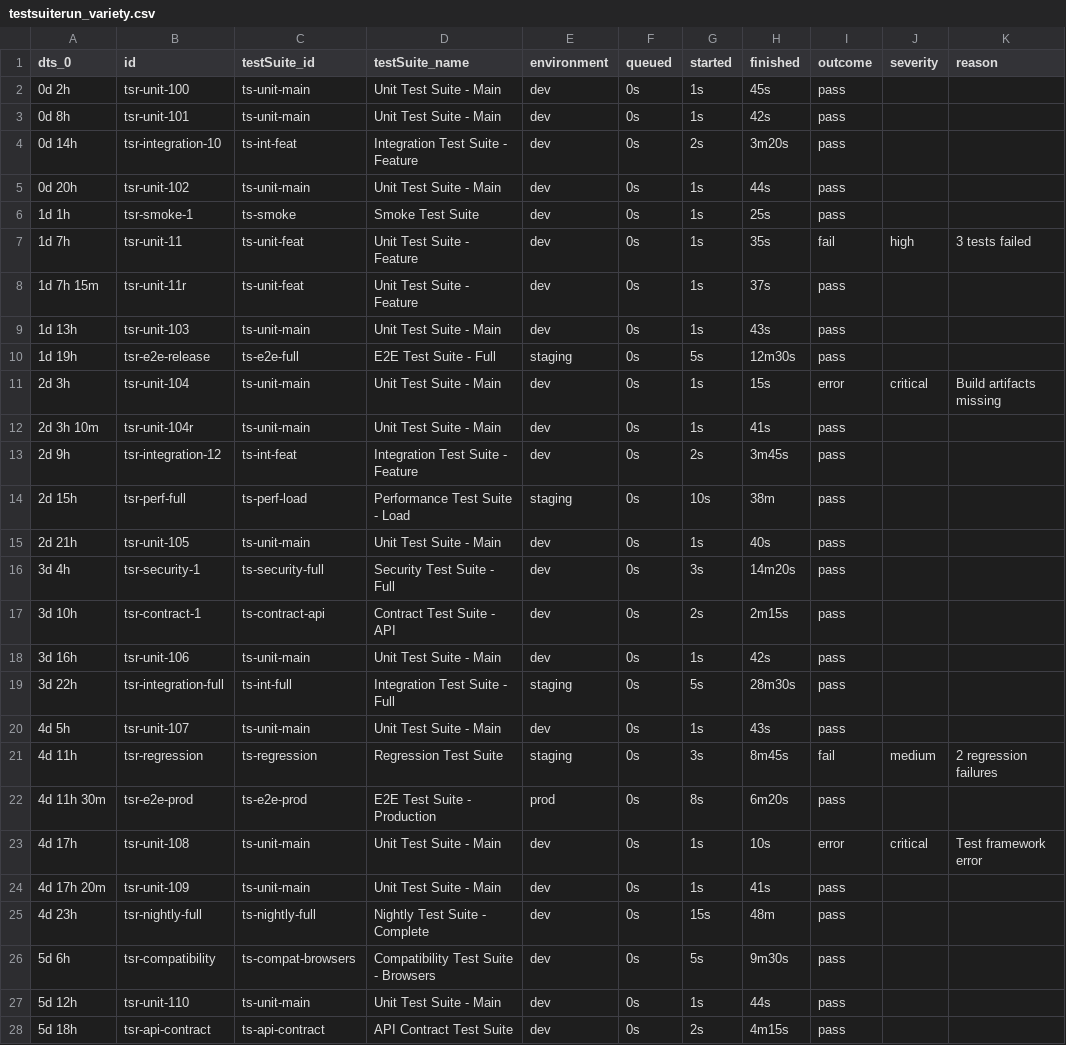
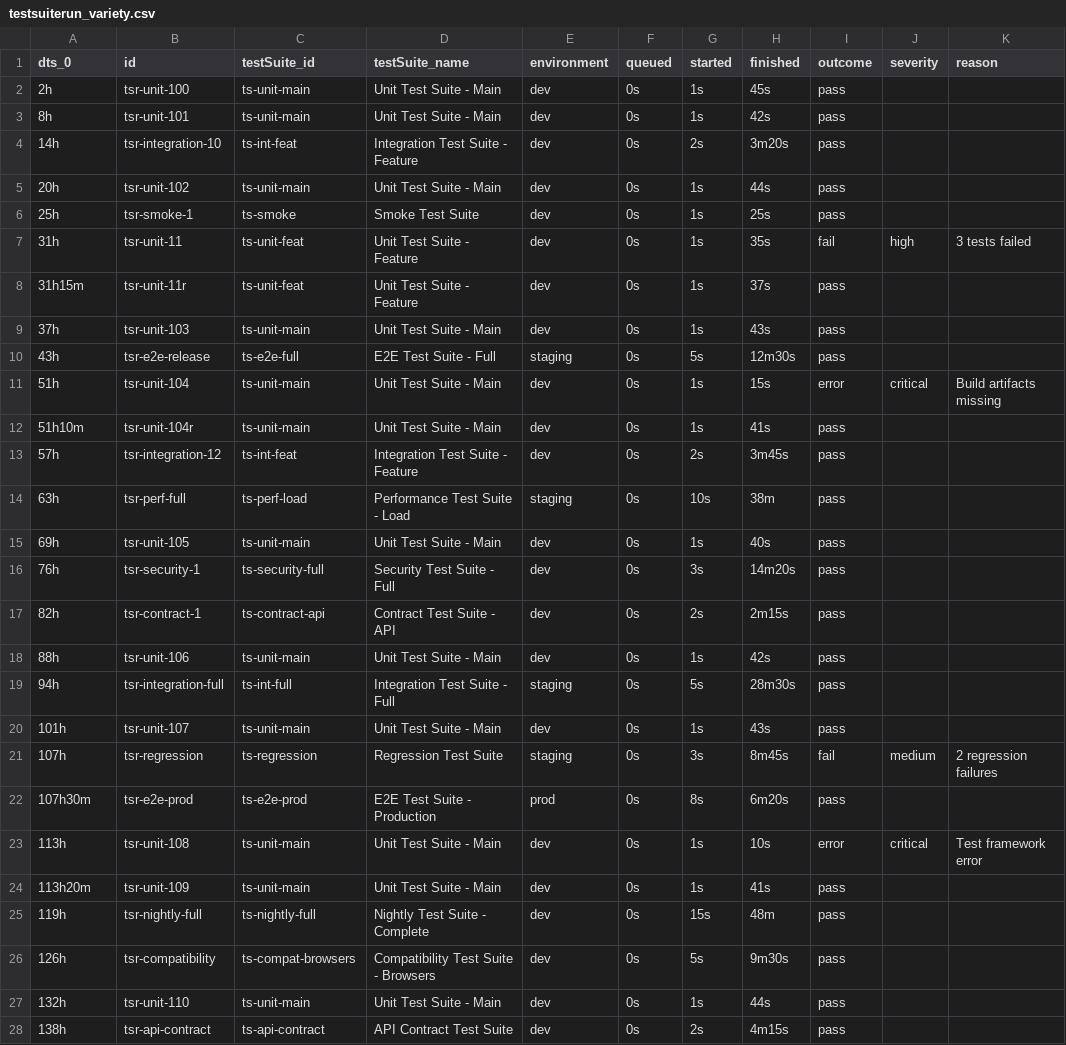
Before and after one commit to cdviz-dev/cdviz, a CSV file: demos/use_cases/events/executions.d/testsuiterun_variety.csv, drawn as a sheet; only a part is shown; the diff covers the shown part only.

```diff
--- a/demos/use_cases/events/executions.d/testsuiterun_variety.csv
+++ b/demos/use_cases/events/executions.d/testsuiterun_variety.csv
@@ -1,28 +1,28 @@
 dts_0,id,testSuite_id,testSuite_name,environment,queued,started,finished,outcome,severity,reason
-0d 2h,tsr-unit-100,ts-unit-main,Unit Test Suite - Main,dev,0s,1s,45s,pass,,
-0d 8h,tsr-unit-101,ts-unit-main,Unit Test Suite - Main,dev,0s,1s,42s,pass,,
-0d 14h,tsr-integration-10,ts-int-feat,Integration Test Suite - Feature,dev,0s,2s,3m20s,pass,,
-0d 20h,tsr-unit-102,ts-unit-main,Unit Test Suite - Main,dev,0s,1s,44s,pass,,
-1d 1h,tsr-smoke-1,ts-smoke,Smoke Test Suite,dev,0s,1s,25s,pass,,
-1d 7h,tsr-unit-11,ts-unit-feat,Unit Test Suite - Feature,dev,0s,1s,35s,fail,high,3 tests failed
-1d 7h 15m,tsr-unit-11r,ts-unit-feat,Unit Test Suite - Feature,dev,0s,1s,37s,pass,,
-1d 13h,tsr-unit-103,ts-unit-main,Unit Test Suite - Main,dev,0s,1s,43s,pass,,
-1d 19h,tsr-e2e-release,ts-e2e-full,E2E Test Suite - Full,staging,0s,5s,12m30s,pass,,
-2d 3h,tsr-unit-104,ts-unit-main,Unit Test Suite - Main,dev,0s,1s,15s,error,critical,Build artifacts missing
-2d 3h 10m,tsr-unit-104r,ts-unit-main,Unit Test Suite - Main,dev,0s,1s,41s,pass,,
-2d 9h,tsr-integration-12,ts-int-feat,Integration Test Suite - Feature,dev,0s,2s,3m45s,pass,,
-2d 15h,tsr-perf-full,ts-perf-load,Performance Test Suite - Load,staging,0s,10s,38m,pass,,
-2d 21h,tsr-unit-105,ts-unit-main,Unit Test Suite - Main,dev,0s,1s,40s,pass,,
-3d 4h,tsr-security-1,ts-security-full,Security Test Suite - Full,dev,0s,3s,14m20s,pass,,
-3d 10h,tsr-contract-1,ts-contract-api,Contract Test Suite - API,dev,0s,2s,2m15s,pass,,
-3d 16h,tsr-unit-106,ts-unit-main,Unit Test Suite - Main,dev,0s,1s,42s,pass,,
-3d 22h,tsr-integration-full,ts-int-full,Integration Test Suite - Full,staging,0s,5s,28m30s,pass,,
-4d 5h,tsr-unit-107,ts-unit-main,Unit Test Suite - Main,dev,0s,1s,43s,pass,,
-4d 11h,tsr-regression,ts-regression,Regression Test Suite,staging,0s,3s,8m45s,fail,medium,2 regression failures
-4d 11h 30m,tsr-e2e-prod,ts-e2e-prod,E2E Test Suite - Production,prod,0s,8s,6m20s,pass,,
-4d 17h,tsr-unit-108,ts-unit-main,Unit Test Suite - Main,dev,0s,1s,10s,error,critical,Test framework error
-4d 17h 20m,tsr-unit-109,ts-unit-main,Unit Test Suite - Main,dev,0s,1s,41s,pass,,
-4d 23h,tsr-nightly-full,ts-nightly-full,Nightly Test Suite - Complete,dev,0s,15s,48m,pass,,
-5d 6h,tsr-compatibility,ts-compat-browsers,Compatibility Test Suite - Browsers,dev,0s,5s,9m30s,pass,,
-5d 12h,tsr-unit-110,ts-unit-main,Unit Test Suite - Main,dev,0s,1s,44s,pass,,
-5d 18h,tsr-api-contract,ts-api-contract,API Contract Test Suite,dev,0s,2s,4m15s,pass,,
+2h,tsr-unit-100,ts-unit-main,Unit Test Suite - Main,dev,0s,1s,45s,pass,,
+8h,tsr-unit-101,ts-unit-main,Unit Test Suite - Main,dev,0s,1s,42s,pass,,
+14h,tsr-integration-10,ts-int-feat,Integration Test Suite - Feature,dev,0s,2s,3m20s,pass,,
+20h,tsr-unit-102,ts-unit-main,Unit Test Suite - Main,dev,0s,1s,44s,pass,,
+25h,tsr-smoke-1,ts-smoke,Smoke Test Suite,dev,0s,1s,25s,pass,,
+31h,tsr-unit-11,ts-unit-feat,Unit Test Suite - Feature,dev,0s,1s,35s,fail,high,3 tests failed
+31h15m,tsr-unit-11r,ts-unit-feat,Unit Test Suite - Feature,dev,0s,1s,37s,pass,,
+37h,tsr-unit-103,ts-unit-main,Unit Test Suite - Main,dev,0s,1s,43s,pass,,
+43h,tsr-e2e-release,ts-e2e-full,E2E Test Suite - Full,staging,0s,5s,12m30s,pass,,
+51h,tsr-unit-104,ts-unit-main,Unit Test Suite - Main,dev,0s,1s,15s,error,critical,Build artifacts missing
+51h10m,tsr-unit-104r,ts-unit-main,Unit Test Suite - Main,dev,0s,1s,41s,pass,,
+57h,tsr-integration-12,ts-int-feat,Integration Test Suite - Feature,dev,0s,2s,3m45s,pass,,
+63h,tsr-perf-full,ts-perf-load,Performance Test Suite - Load,staging,0s,10s,38m,pass,,
+69h,tsr-unit-105,ts-unit-main,Unit Test Suite - Main,dev,0s,1s,40s,pass,,
+76h,tsr-security-1,ts-security-full,Security Test Suite - Full,dev,0s,3s,14m20s,pass,,
+82h,tsr-contract-1,ts-contract-api,Contract Test Suite - API,dev,0s,2s,2m15s,pass,,
+88h,tsr-unit-106,ts-unit-main,Unit Test Suite - Main,dev,0s,1s,42s,pass,,
+94h,tsr-integration-full,ts-int-full,Integration Test Suite - Full,staging,0s,5s,28m30s,pass,,
+101h,tsr-unit-107,ts-unit-main,Unit Test Suite - Main,dev,0s,1s,43s,pass,,
+107h,tsr-regression,ts-regression,Regression Test Suite,staging,0s,3s,8m45s,fail,medium,2 regression failures
+107h30m,tsr-e2e-prod,ts-e2e-prod,E2E Test Suite - Production,prod,0s,8s,6m20s,pass,,
+113h,tsr-unit-108,ts-unit-main,Unit Test Suite - Main,dev,0s,1s,10s,error,critical,Test framework error
+113h20m,tsr-unit-109,ts-unit-main,Unit Test Suite - Main,dev,0s,1s,41s,pass,,
+119h,tsr-nightly-full,ts-nightly-full,Nightly Test Suite - Complete,dev,0s,15s,48m,pass,,
+126h,tsr-compatibility,ts-compat-browsers,Compatibility Test Suite - Browsers,dev,0s,5s,9m30s,pass,,
+132h,tsr-unit-110,ts-unit-main,Unit Test Suite - Main,dev,0s,1s,44s,pass,,
+138h,tsr-api-contract,ts-api-contract,API Contract Test Suite,dev,0s,2s,4m15s,pass,,
```
Also changed, not shown: 33 edited cells elsewhere in this file, demos/use_cases/events/executions.d/incident_variety.csv, demos/use_cases/events/executions.d/taskrun_variety.csv, 8 other files.
